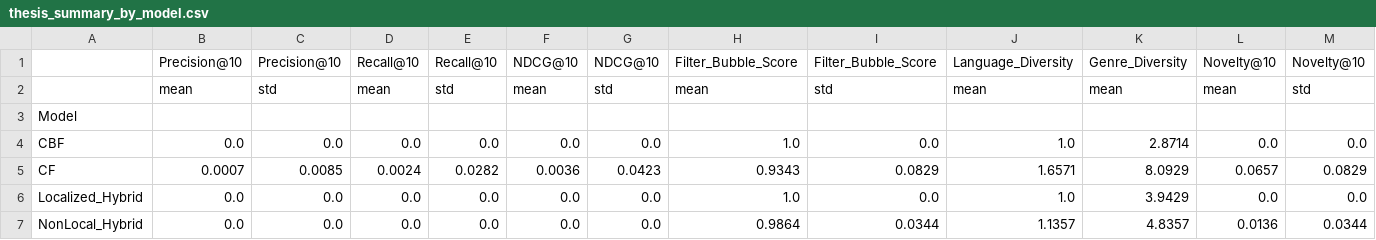
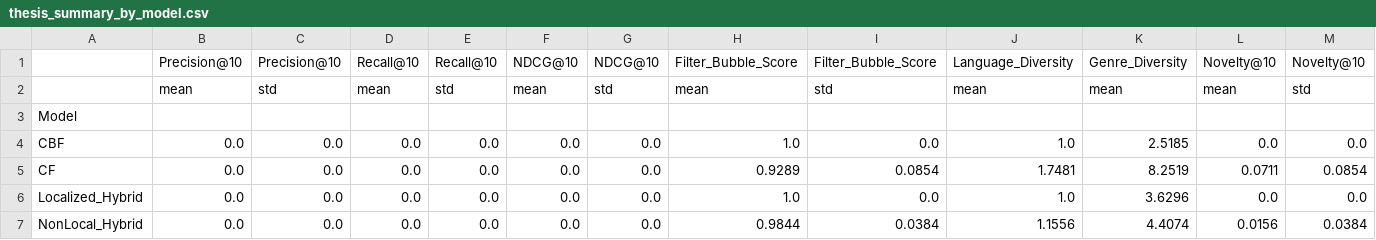
Before and after one commit to Aryanshah010/recosys, a CSV file: results/thesis_summary_by_model.csv, drawn as a sheet.

```diff
--- a/results/thesis_summary_by_model.csv
+++ b/results/thesis_summary_by_model.csv
@@ -3,5 +3,5 @@
 Model,,,,,,,,,,,,
-CBF,0.0,0.0,0.0,0.0,0.0,0.0,1.0,0.0,1.0,2.8714,0.0,0.0
-CF,0.0007,0.0085,0.0024,0.0282,0.0036,0.0423,0.9343,0.0829,1.6571,8.0929,0.0657,0.0829
-Localized_Hybrid,0.0,0.0,0.0,0.0,0.0,0.0,1.0,0.0,1.0,3.9429,0.0,0.0
-NonLocal_Hybrid,0.0,0.0,0.0,0.0,0.0,0.0,0.9864,0.0344,1.1357,4.8357,0.0136,0.0344
+CBF,0.0,0.0,0.0,0.0,0.0,0.0,1.0,0.0,1.0,2.5185,0.0,0.0
+CF,0.0,0.0,0.0,0.0,0.0,0.0,0.9289,0.0854,1.7481,8.2519,0.0711,0.0854
+Localized_Hybrid,0.0,0.0,0.0,0.0,0.0,0.0,1.0,0.0,1.0,3.6296,0.0,0.0
+NonLocal_Hybrid,0.0,0.0,0.0,0.0,0.0,0.0,0.9844,0.0384,1.1556,4.4074,0.0156,0.0384
```
Also changed, not shown: results/thesis_evaluation_metrics.csv, 20 other files.
